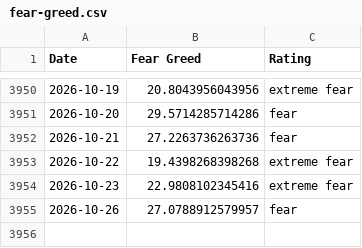
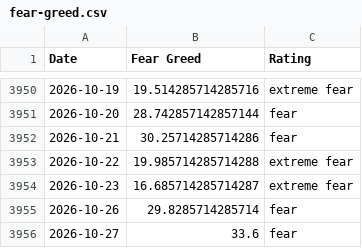
Before and after one commit to slncycle/fear-greed-data, a CSV file: fear-greed.csv, drawn as a sheet; only a part is shown, gaps mark what is left out; the diff covers the shown part only.

```diff
--- a/fear-greed.csv
+++ b/fear-greed.csv
@@ -3950,6 +3950,7 @@ Date,Fear Greed,Rating
-2026-10-19,20.8043956043956,extreme fear
-2026-10-20,29.5714285714286,fear
-2026-10-21,27.2263736263736,fear
-2026-10-22,19.4398268398268,extreme fear
-2026-10-23,22.9808102345416,extreme fear
-2026-10-26,27.0788912579957,fear
+2026-10-19,19.514285714285716,extreme fear
+2026-10-20,28.742857142857144,fear
+2026-10-21,30.25714285714286,fear
+2026-10-22,19.985714285714288,extreme fear
+2026-10-23,16.685714285714287,extreme fear
+2026-10-26,29.8285714285714,fear
+2026-10-27,33.6,fear
```
Also changed, not shown: 29 edited cells elsewhere in this file, datasets/cnn_fear_greed.csv, 1 other file.
